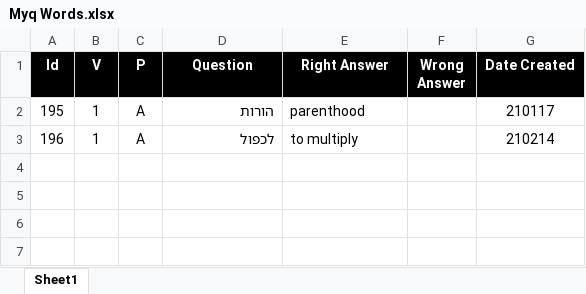
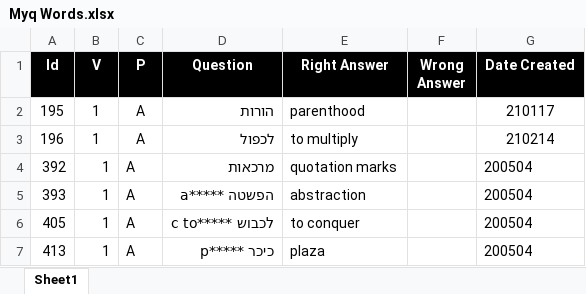
Before and after one commit to valdas1966/myq, an Excel workbook: Questions/English/Myq Words.xlsx, sheet Sheet1, drawn as a sheet; values as stored, in another font and other column widths than the file's, no borders; conditional formats not drawn; the diff names each change by its address in the sheet, - before the commit and + after, or states it on an @@ line.

```diff
--- a/Questions/English/Myq Words.xlsx (sheet Sheet1)
+++ b/Questions/English/Myq Words.xlsx (sheet Sheet1)
+row 4: 392 | 1 | A | מרכאות | quotation marks |  | 200504
+row 5: 393 | 1 | A | הפשטה *****a | abstraction |  | 200504
+row 6: 405 | 1 | A | לכבוש *****c to | to conquer |  | 200504
+row 7: 413 | 1 | A | כיכר *****p | plaza |  | 200504
```
Also changed, not shown: Questions/English/Definitions 1000.xlsx, Questions/English/Popular 1000.xlsx, 29 other files.
